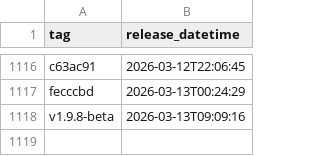
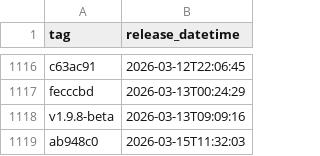
Before and after one commit to NHSDigital/prescriptionsforpatients, a CSV file: _data/internal-dev_deployments.csv, drawn as a sheet; only a part is shown, gaps mark what is left out.

```diff
--- a/_data/internal-dev_deployments.csv
+++ b/_data/internal-dev_deployments.csv
@@ -1118 +1118,2 @@ fecccbd,2026-03-13T00:24:29
 v1.9.8-beta,2026-03-13T09:09:16
+ab948c0,2026-03-15T11:32:03
```
Also changed, not shown: 1 other file.
